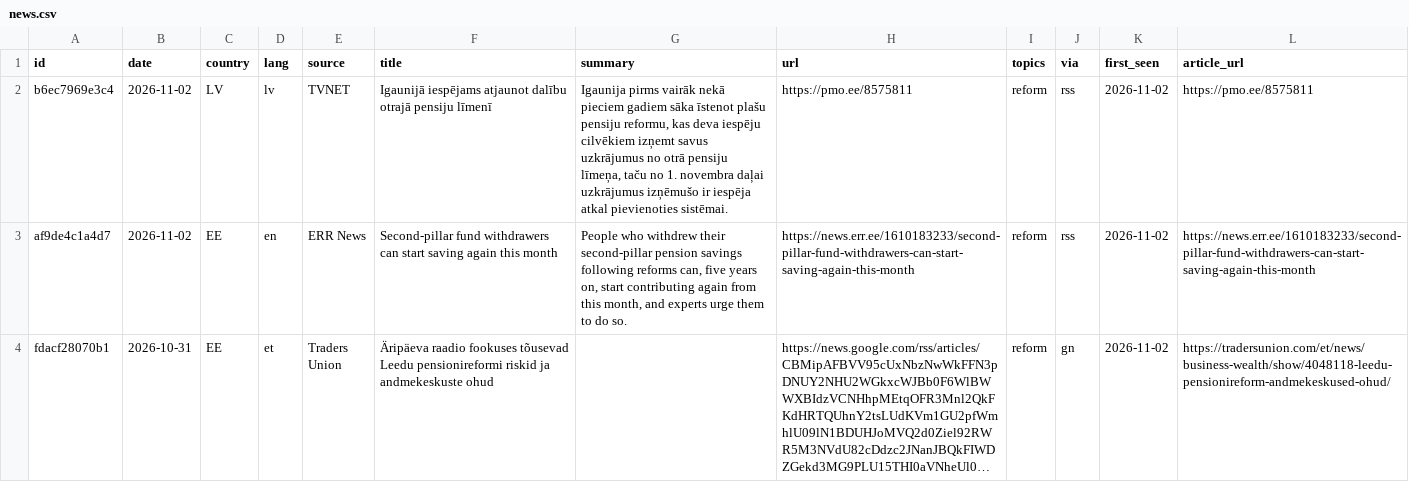
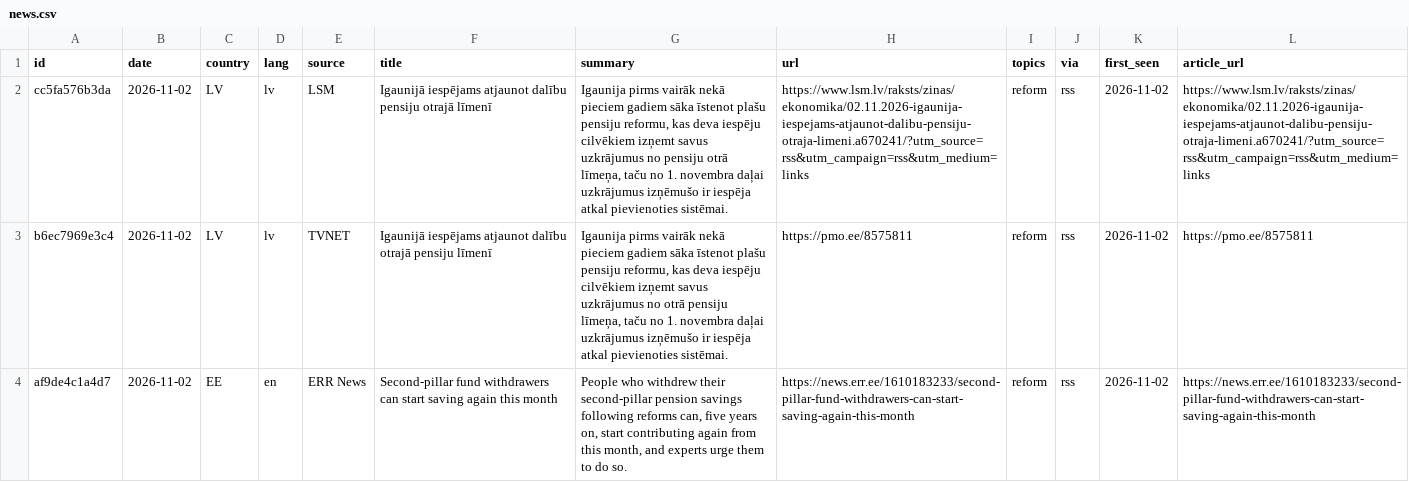
Before and after one commit to VytisCode/pension-fund-tracker, a CSV file: data/news.csv, drawn as a sheet; only a part is shown; the shorter side is filled out with more unchanged rows; long unchanged cells end in …; the diff names each change by its address in the sheet, - before the commit and + after, or states it on an @@ line.

```diff
--- a/data/news.csv
+++ b/data/news.csv
+row 2: cc5fa576b3da | 2026-11-02 | LV | lv | LSM | Igaunijā iespējams atjaunot dalību pensiju otrajā līmenī | Igaunija pirms vairāk nekā pieciem gadiem sāka īstenot plašu pensiju reformu, kas deva iespēju cilvēkiem izņemt savus uzkrājumus no pensiju otrā līmeņa, taču no 1. novembra daļai uzkrājumus izņēmušo ir iespēja atkal pievienoties sistēmai. | https://www.lsm.lv/raksts/zinas/ekonomika/02.11.2026-igaunija-iespejams-atjaunot-dalibu-pensiju-otraja-limeni.a670241/?utm_source=rss&utm_campaign=rss&utm_medium=links | reform | rss | 2026-11-02 | https://www.lsm.lv/raksts/zinas/ekonomika/02.11.2026-igaunija-iespejams-atjaunot-dalibu-pensiju-otraja-limeni.a670241/?utm_source=rss&utm_campaign=rss&utm_medium=links
```
Also changed, not shown: 32 other files.
